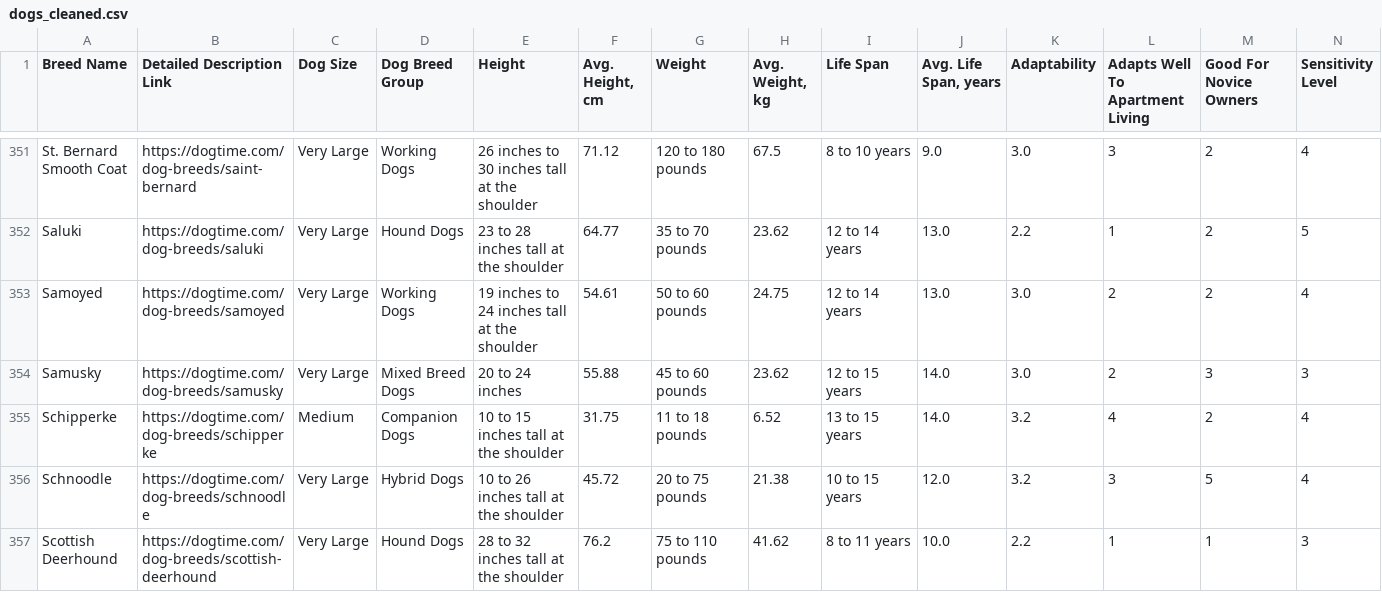
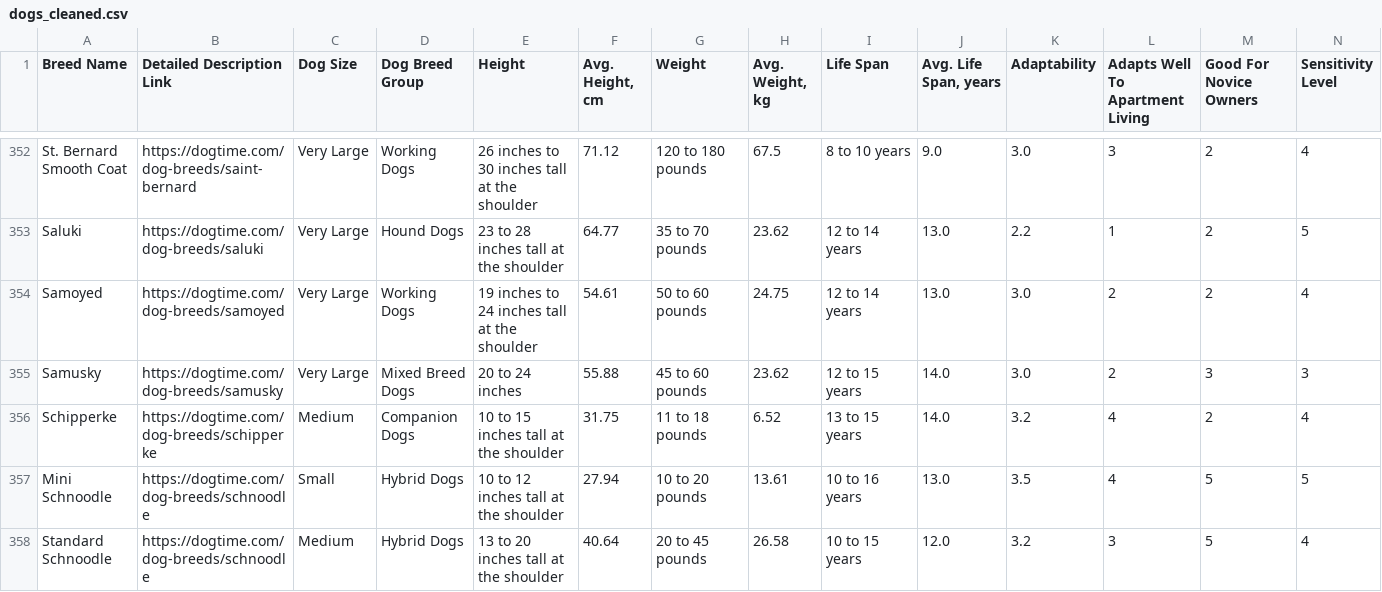
Before and after one commit to nneomaonochie/ml1-animal-data, a CSV file: dogs_cleaned.csv, drawn as a sheet; only a part is shown, gaps mark what is left out; the shorter side is filled out with more unchanged rows; addresses are those after the commit; rows hold the shown columns only; the diff covers the shown part only; the diff names each change by its address in the sheet, - before the commit and + after, or states it on an @@ line.

```diff
--- a/dogs_cleaned.csv
+++ b/dogs_cleaned.csv
+row 357: Mini Schnoodle | https://dogtime.com/dog-breeds/schnoodle | Small | Hybrid Dogs | 10 to 12 inches tall at the shoulder | 27.94 | 10 to 20 pounds | 13.61 | 10 to 16 years | 13.0 | 3.5 | 4 | 5 | 5
-A358 (Breed Name): Schnoodle
+A358 (Breed Name): Standard Schnoodle
-C358 (Dog Size): Very Large
+C358 (Dog Size): Medium
-E358 (Height): 10 to 26 inches tall at the shoulder
+E358 (Height): 13 to 20 inches tall at the shoulder
-F358 (Avg. Height, cm): 45.72
+F358 (Avg. Height, cm): 40.64
-G358 (Weight): 20 to 75 pounds
+G358 (Weight): 20 to 45 pounds
-H358 (Avg. Weight, kg): 21.38
+H358 (Avg. Weight, kg): 26.58
```
Also changed, not shown: 2 added rows and 2 edited cells elsewhere in this file, 1 other file.
